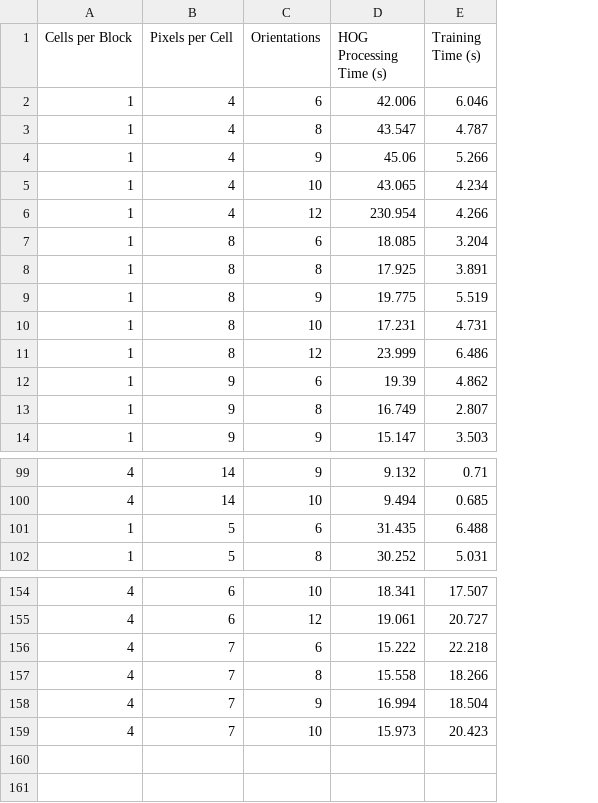
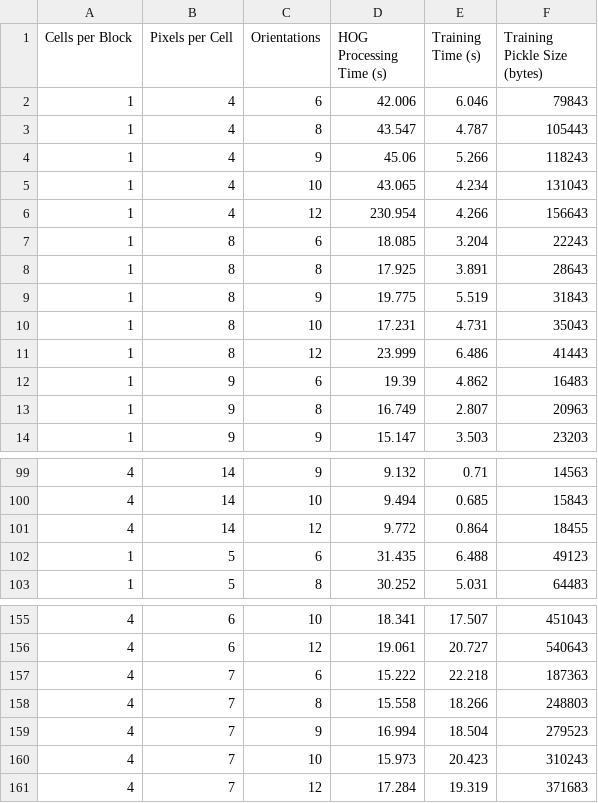
Before and after one commit to icecreambean/COMP9517, a CSV file: a2_indiv/hogsvm_result_all_performance.csv, drawn as a sheet; only a part is shown, gaps mark what is left out; the diff names each change by its address in the sheet, - before the commit and + after, or states it on an @@ line.

```diff
--- a/a2_indiv/hogsvm_result_all_performance.csv
+++ b/a2_indiv/hogsvm_result_all_performance.csv
+column F (Training Pickle Size (bytes)), rows 2-14: 79843 | 105443 | 118243 | 131043 | 156643 | 22243 | 28643 | 31843 | 35043 | 41443 | 16483 | 20963 | 23203; rows 99-100: 14563 | 15843; rows 102-103: 49123 | 64483; rows 155-160: 451043 | 540643 | 187363 | 248803 | 279523 | 310243
+row 101: 4 | 14 | 12 | 9.772 | 0.864 | 18455
+row 161: 4 | 7 | 12 | 17.284 | 19.319 | 371683
```
Also changed, not shown: 4 other files.
